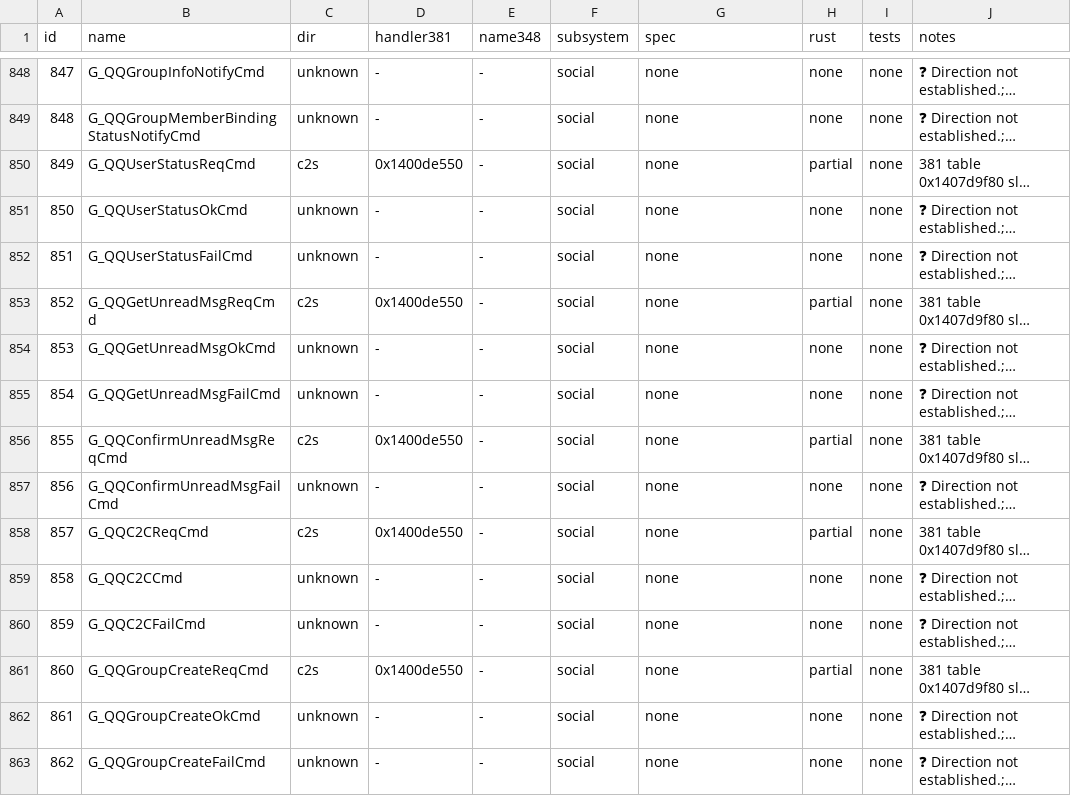
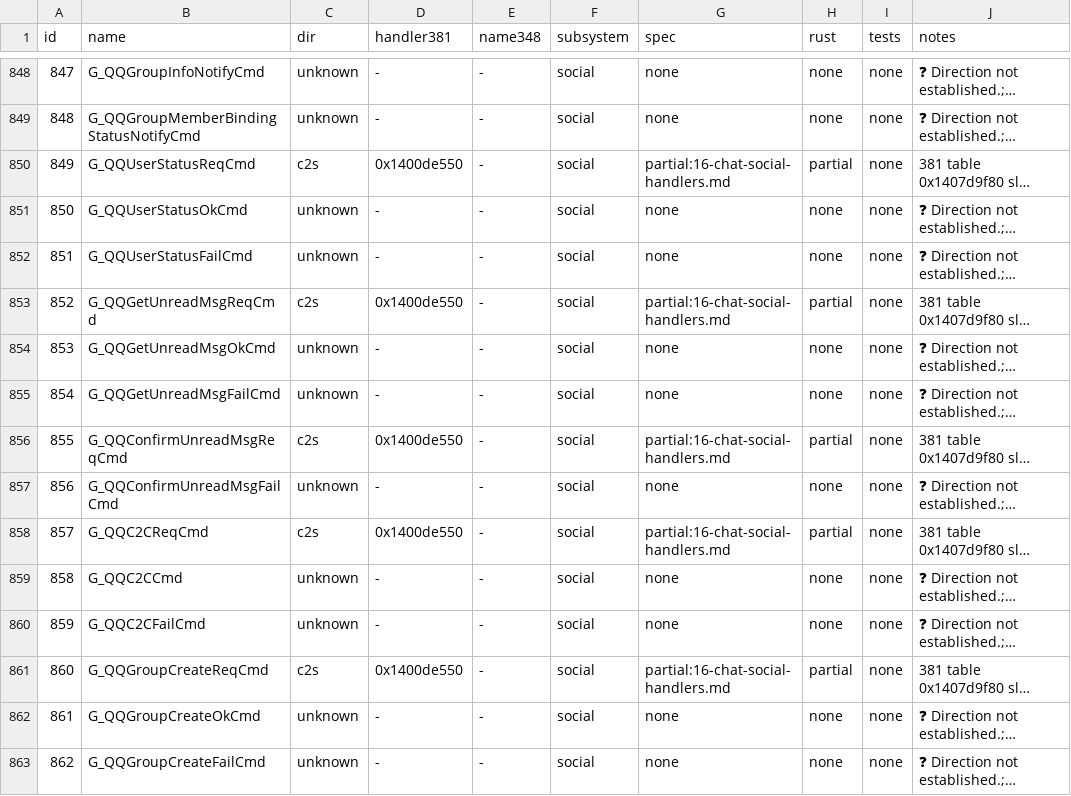
Before and after one commit to I-Juzi/slopemulator, a TSV file: Docs/Server/GameDaemon/parity-ledger.tsv, drawn as a sheet; only a part is shown, gaps mark what is left out; long unchanged cells end in …; the diff covers the shown part only; the diff names each change by its address in the sheet, - before the commit and + after, or states it on an @@ line.

```diff
--- a/Docs/Server/GameDaemon/parity-ledger.tsv
+++ b/Docs/Server/GameDaemon/parity-ledger.tsv
-G850 (spec): none
+G850 (spec): partial:16-chat-social-handlers.md
-G853 (spec): none
+G853 (spec): partial:16-chat-social-handlers.md
-G856 (spec): none
+G856 (spec): partial:16-chat-social-handlers.md
-G858 (spec): none
+G858 (spec): partial:16-chat-social-handlers.md
-G861 (spec): none
+G861 (spec): partial:16-chat-social-handlers.md
```
Also changed, not shown: 9 edited cells elsewhere in this file, 1 other file.
